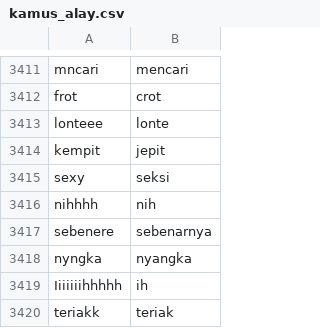
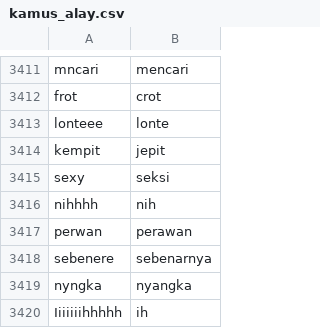
Before and after one commit to bagastri07/misogyny-identification-indobert, a CSV file: dataset/kamus_alay.csv, drawn as a sheet; only a part is shown, gaps mark what is left out; the shorter side is filled out with more unchanged rows; the diff names each change by its address in the sheet, - before the commit and + after, or states it on an @@ line.

```diff
--- a/dataset/kamus_alay.csv
+++ b/dataset/kamus_alay.csv
+row 3417: perwan | perawan
```
Also changed, not shown: 1 other file.
